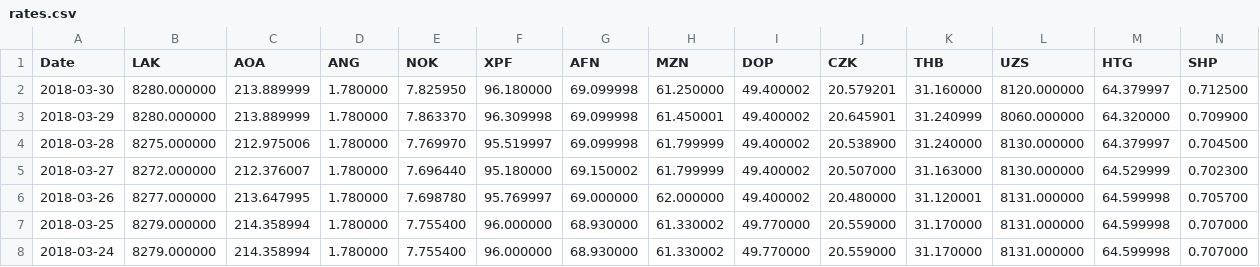
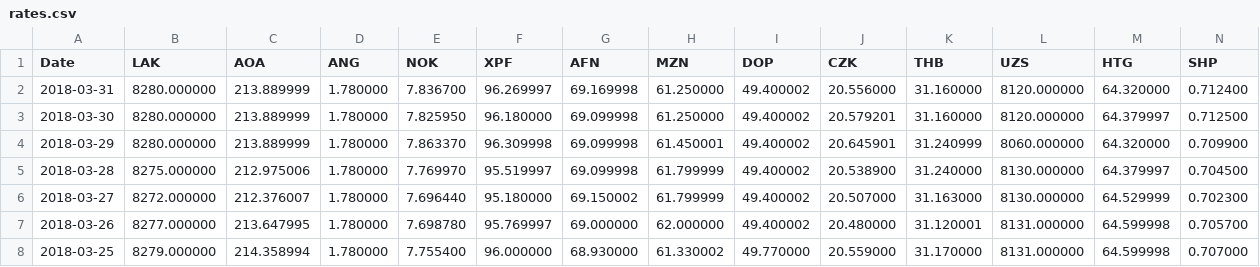
Before and after one commit to AnotherKamila/currency-exchange-rates, a CSV file: rates.csv, drawn as a sheet; only a part is shown; the shorter side is filled out with more unchanged rows; rows hold the shown columns only; the diff names each change by its address in the sheet, - before the commit and + after, or states it on an @@ line.

Commit message:
[automatic commit] rates for 2018-03-31

```diff
--- a/rates.csv
+++ b/rates.csv
+row 2: 2018-03-31 | 8280.000000 | 213.889999 | 1.780000 | 7.836700 | 96.269997 | 69.169998 | 61.250000 | 49.400002 | 20.556000 | 31.160000 | 8120.000000 | 64.320000 | 0.712400
```
